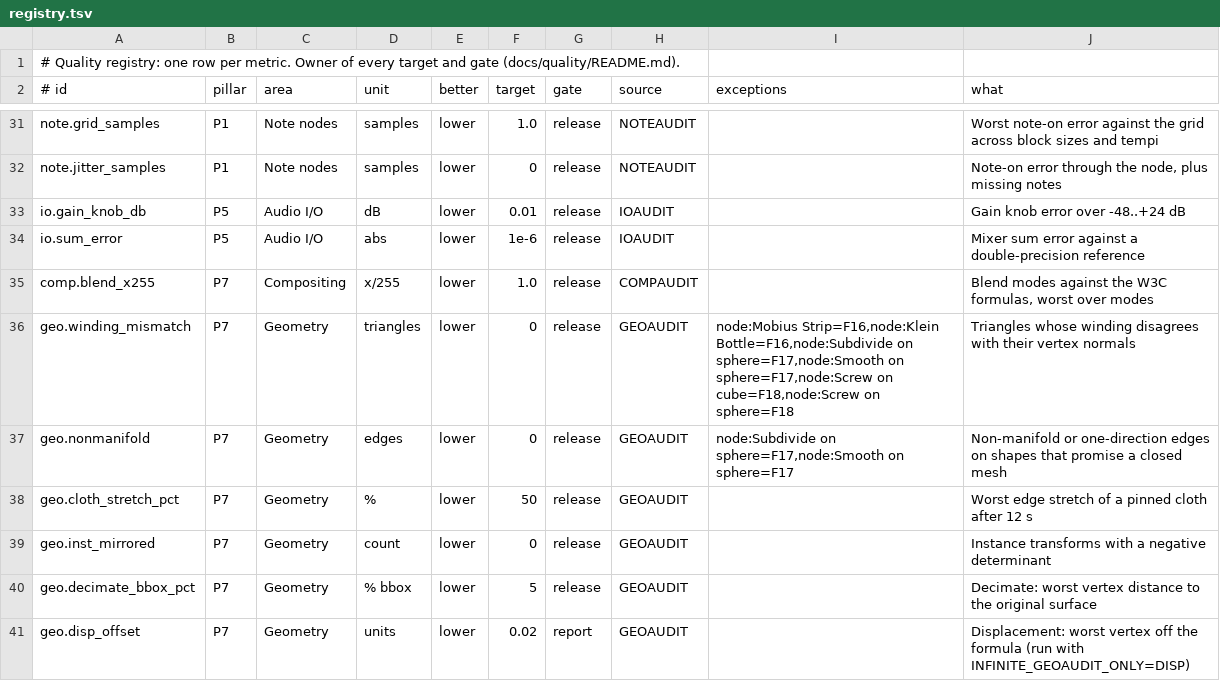
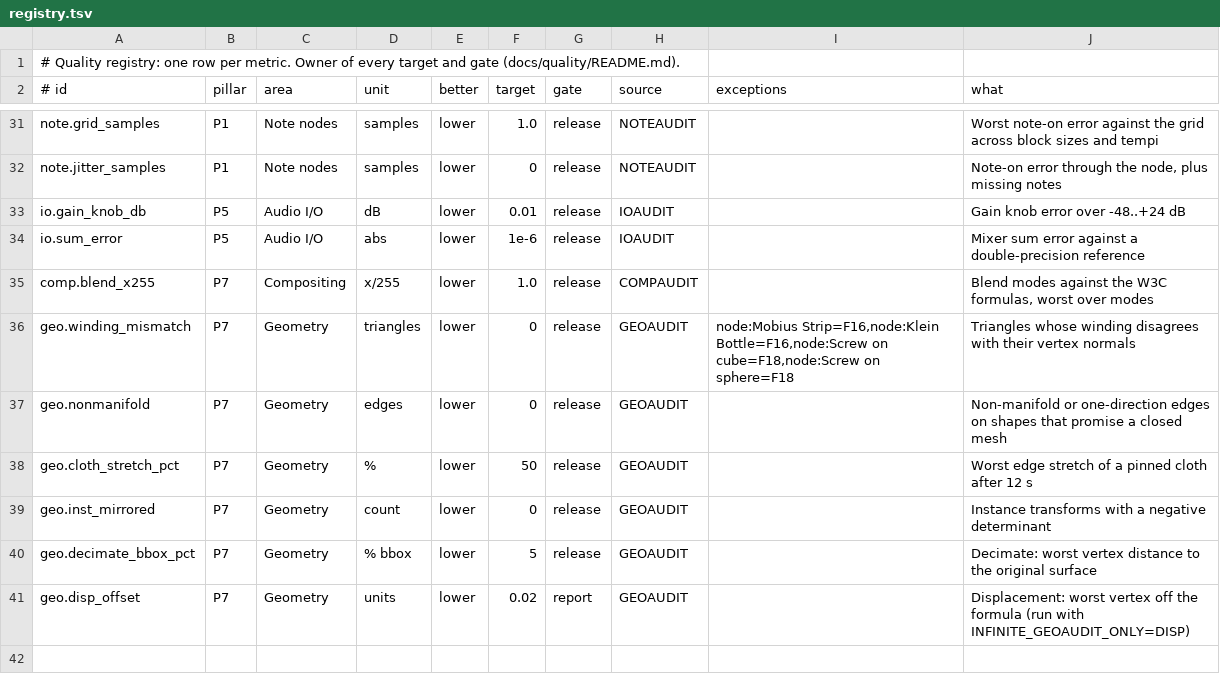
Before and after one commit to MechanicalBoy/Infinite, a TSV file: docs/quality/registry.tsv, drawn as a sheet; only a part is shown, gaps mark what is left out.

Commit message:
Node audits F17: fixed, exceptions removed, GEOAUDIT ingested

```diff
--- a/docs/quality/registry.tsv
+++ b/docs/quality/registry.tsv
@@ -35,4 +35,4 @@ io.sum_error	P5	Audio I/O	abs	lower	1e-6	release	IOAUDIT		Mixer sum error agains
 comp.blend_x255	P7	Compositing	x/255	lower	1.0	release	COMPAUDIT		Blend modes against the W3C formulas, worst over modes
-geo.winding_mismatch	P7	Geometry	triangles	lower	0	release	GEOAUDIT	node:Mobius Strip=F16,node:Klein Bottle=F16,node:Subdivide on sphere=F17,node:Smooth on sphere=F17,node:Screw on cube=F18,node:Screw on sphere=F18	Triangles whose winding disagrees with their vertex normals
-geo.nonmanifold	P7	Geometry	edges	lower	0	release	GEOAUDIT	node:Subdivide on sphere=F17,node:Smooth on sphere=F17	Non-manifold or one-direction edges on shapes that promise a closed mesh
+geo.winding_mismatch	P7	Geometry	triangles	lower	0	release	GEOAUDIT	node:Mobius Strip=F16,node:Klein Bottle=F16,node:Screw on cube=F18,node:Screw on sphere=F18	Triangles whose winding disagrees with their vertex normals
+geo.nonmanifold	P7	Geometry	edges	lower	0	release	GEOAUDIT		Non-manifold or one-direction edges on shapes that promise a closed mesh
 geo.cloth_stretch_pct	P7	Geometry	%	lower	50	release	GEOAUDIT		Worst edge stretch of a pinned cloth after 12 s
```
Also changed, not shown: 4 other files.
